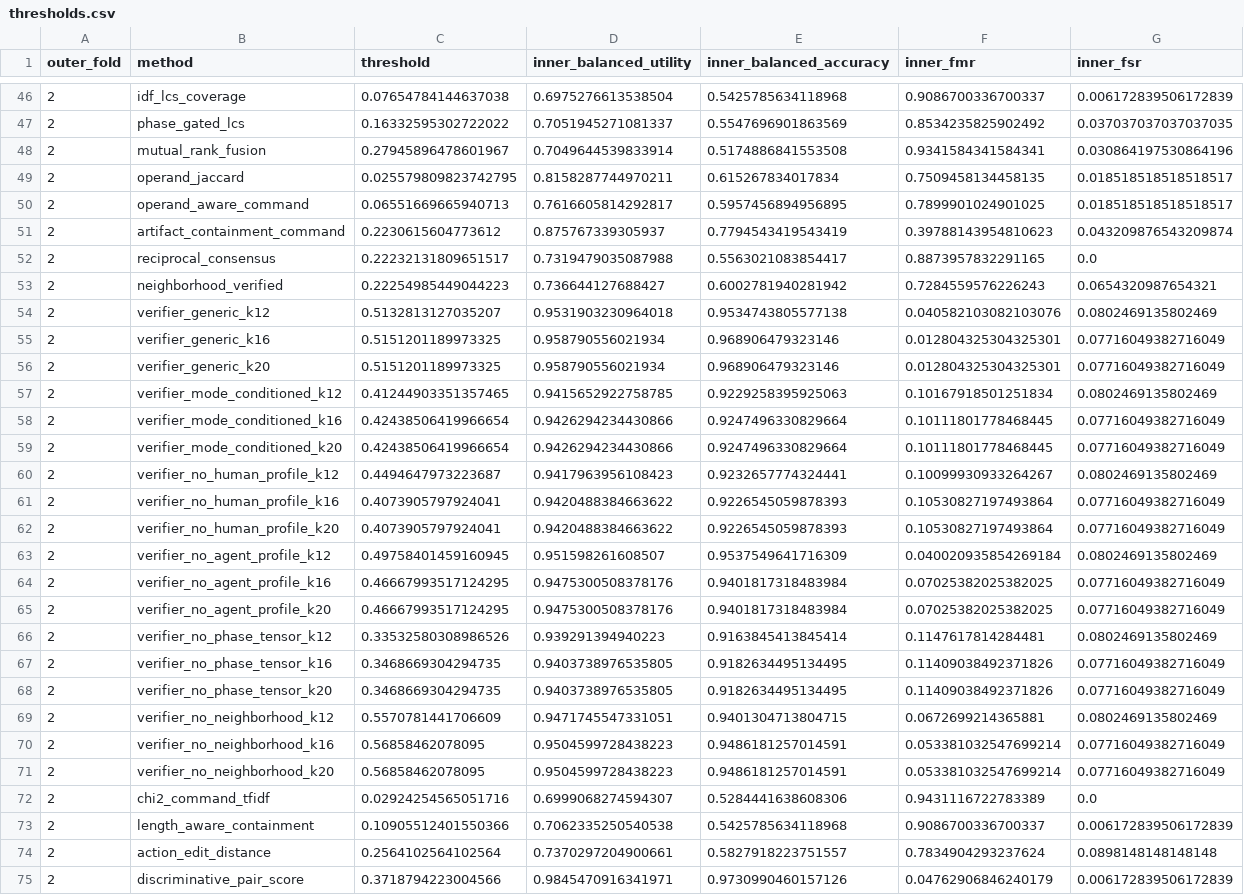
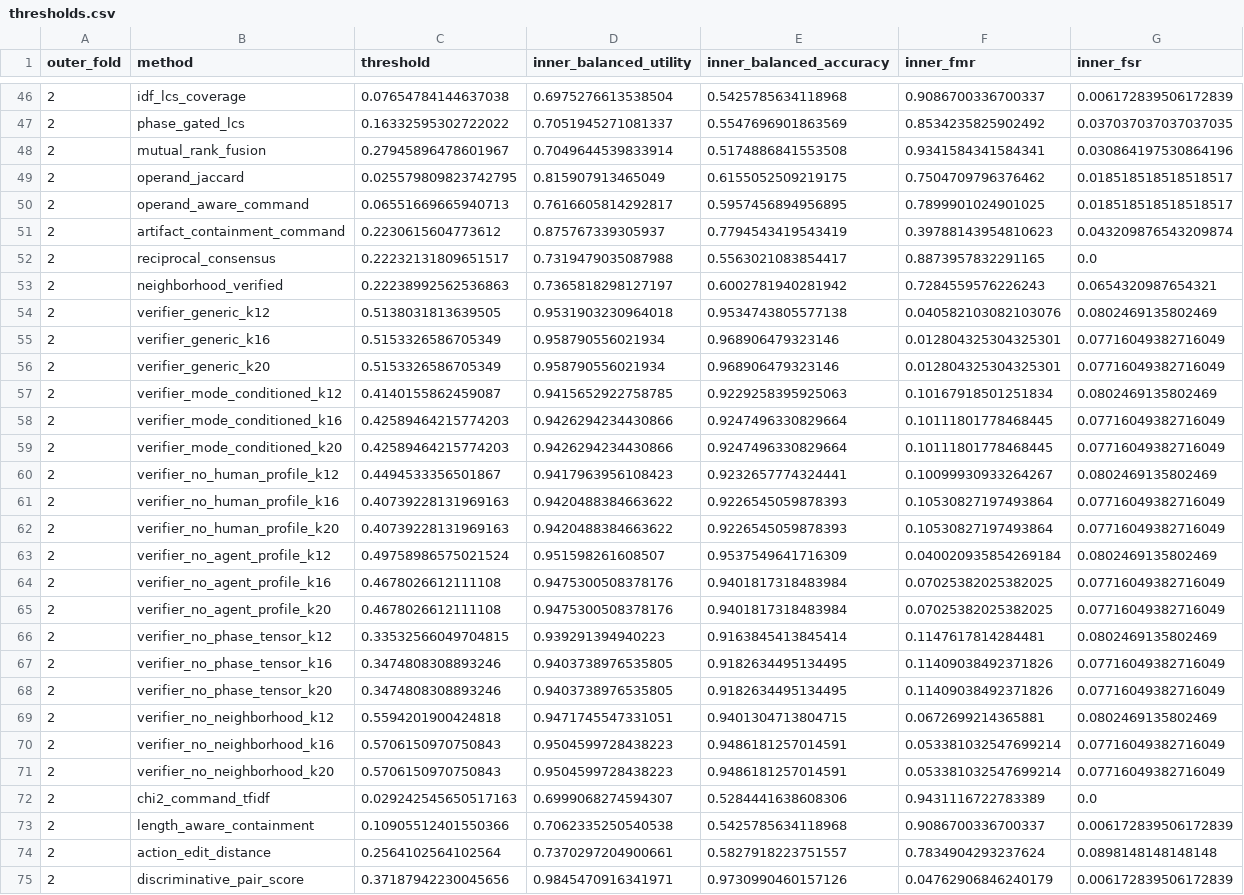
Before and after one commit to mcxiaoxiao/AttackAgentDetect, a CSV file: results/balanced_innovation_v15/thresholds.csv, drawn as a sheet; only a part is shown, gaps mark what is left out; the diff covers the shown part only; the diff names each change by its address in the sheet, - before the commit and + after, or states it on an @@ line.

```diff
--- a/results/balanced_innovation_v15/thresholds.csv
+++ b/results/balanced_innovation_v15/thresholds.csv
-D49 (inner_balanced_utility): 0.8158287744970211
+D49 (inner_balanced_utility): 0.815907913465049
-E49 (inner_balanced_accuracy): 0.615267834017834
+E49 (inner_balanced_accuracy): 0.6155052509219175
-F49 (inner_fmr): 0.7509458134458135
+F49 (inner_fmr): 0.7504709796376462
-C53 (threshold): 0.22254985449044223
+C53 (threshold): 0.22238992562536863
-D53 (inner_balanced_utility): 0.736644127688427
+D53 (inner_balanced_utility): 0.7365818298127197
-C54 (threshold): 0.5132813127035207
+C54 (threshold): 0.5138031813639505
-C55:C56 (threshold): 0.5151201189973325
+C55:C56 (threshold): 0.5153326586705349
-C57 (threshold): 0.41244903351357465
+C57 (threshold): 0.4140155862459087
-C58:C59 (threshold): 0.42438506419966654
+C58:C59 (threshold): 0.42589464215774203
-C60 (threshold): 0.4494647973223687
+C60 (threshold): 0.4494533356501867
-C61:C62 (threshold): 0.4073905797924041
+C61:C62 (threshold): 0.40739228131969163
-C63 (threshold): 0.49758401459160945
+C63 (threshold): 0.49758986575021524
-C64:C65 (threshold): 0.46667993517124295
+C64:C65 (threshold): 0.4678026612111108
-C66 (threshold): 0.33532580308986526
+C66 (threshold): 0.33532566049704815
-C67:C68 (threshold): 0.3468669304294735
+C67:C68 (threshold): 0.3474808308893246
-C69 (threshold): 0.5570781441706609
+C69 (threshold): 0.5594201900424818
-C70:C71 (threshold): 0.56858462078095
+C70:C71 (threshold): 0.5706150970750843
-C72 (threshold): 0.02924254565051716
+C72 (threshold): 0.029242545650517163
-C75 (threshold): 0.3718794223004566
+C75 (threshold): 0.37187942230045656
```
Also changed, not shown: 54 edited cells elsewhere in this file, results/balanced_innovation_v15/directional_metrics.csv, results/balanced_innovation_v15/task_metrics.csv, 8 other files.
